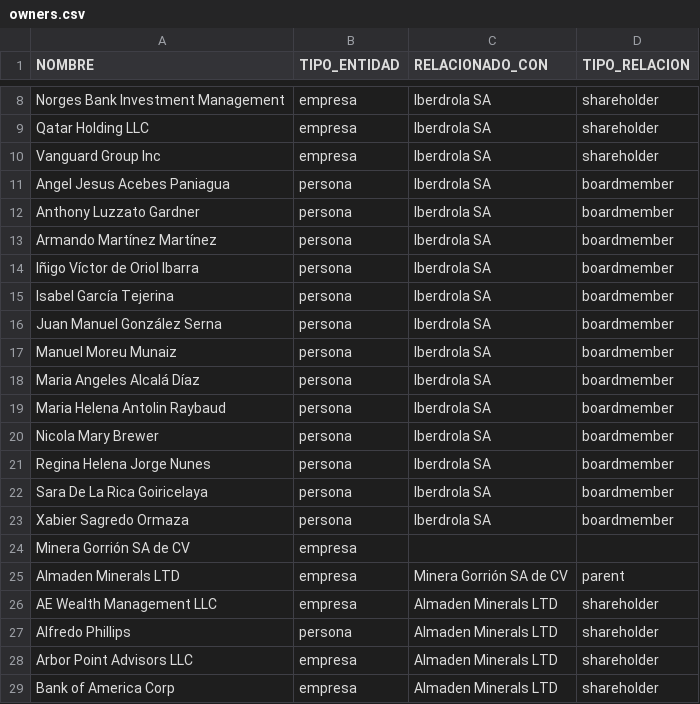
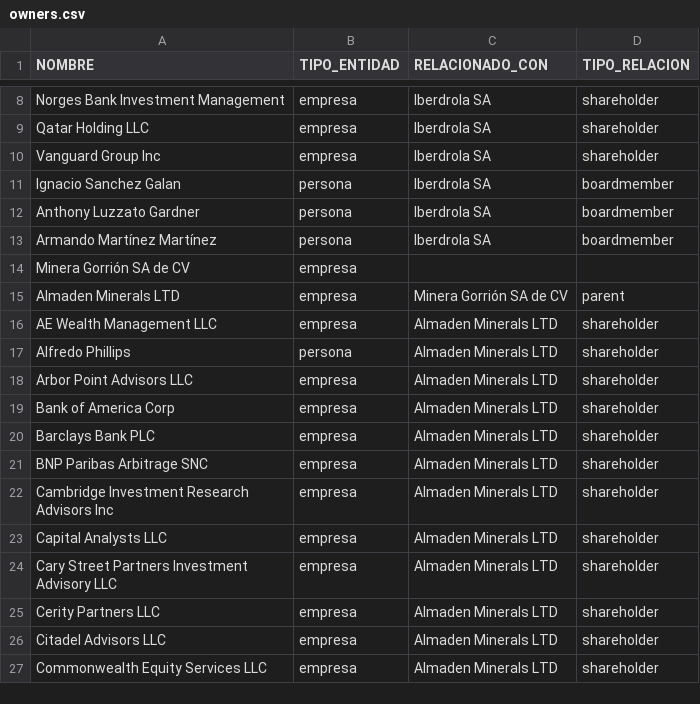
Before and after one commit to ProjectPODER/extractivos, a CSV file: assets/data/owners.csv, drawn as a sheet; only a part is shown, gaps mark what is left out; the shorter side is filled out with more unchanged rows.

Commit message:
Update owners.csv

```diff
--- a/assets/data/owners.csv
+++ b/assets/data/owners.csv
@@ -10,15 +10,5 @@ Qatar Holding LLC,empresa,Iberdrola SA,shareholder
 Vanguard Group Inc,empresa,Iberdrola SA,shareholder
-Angel Jesus Acebes Paniagua,persona,Iberdrola SA,boardmember
+Ignacio Sanchez Galan,persona,Iberdrola SA,boardmember
 Anthony Luzzato Gardner,persona,Iberdrola SA,boardmember
 Armando Martínez Martínez,persona,Iberdrola SA,boardmember
-Iñigo Víctor de Oriol Ibarra,persona,Iberdrola SA,boardmember
-Isabel García Tejerina,persona,Iberdrola SA,boardmember
-Juan Manuel González Serna,persona,Iberdrola SA,boardmember
-Manuel Moreu Munaiz,persona,Iberdrola SA,boardmember
-Maria Angeles Alcalá Díaz,persona,Iberdrola SA,boardmember
-Maria Helena Antolin Raybaud,persona,Iberdrola SA,boardmember
-Nicola Mary Brewer,persona,Iberdrola SA,boardmember
-Regina Helena Jorge Nunes,persona,Iberdrola SA,boardmember
-Sara De La Rica Goiricelaya,persona,Iberdrola SA,boardmember
-Xabier Sagredo Ormaza,persona,Iberdrola SA,boardmember
 Minera Gorrión SA de CV,empresa,,
```
